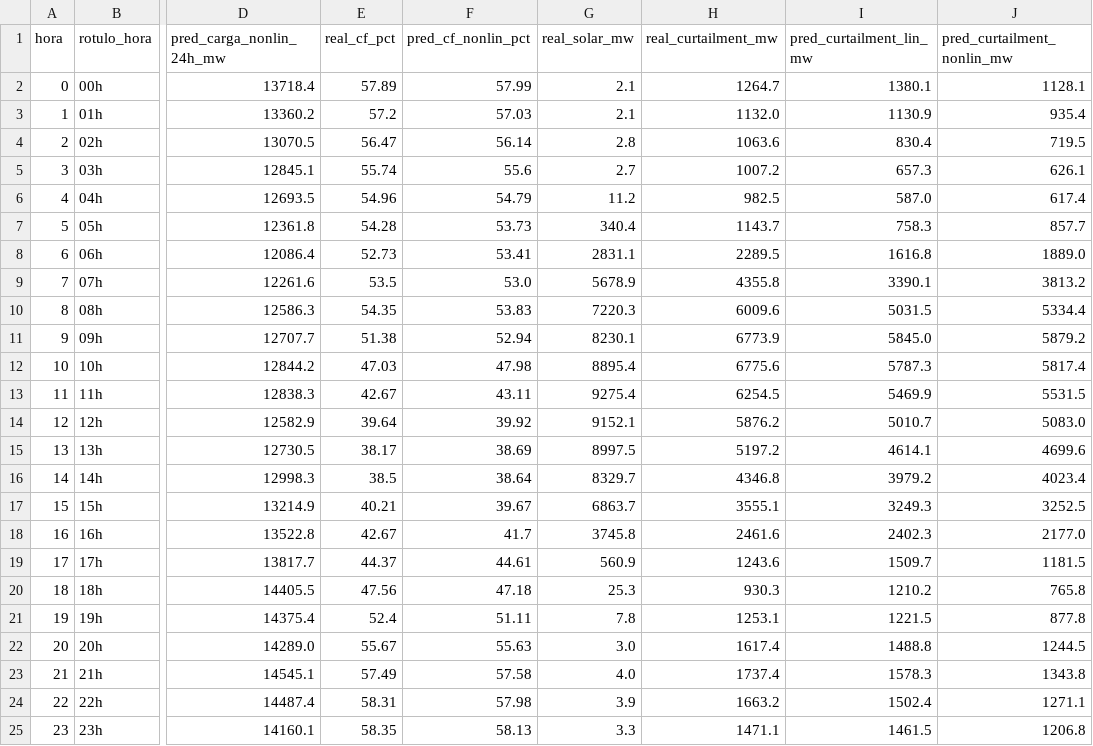
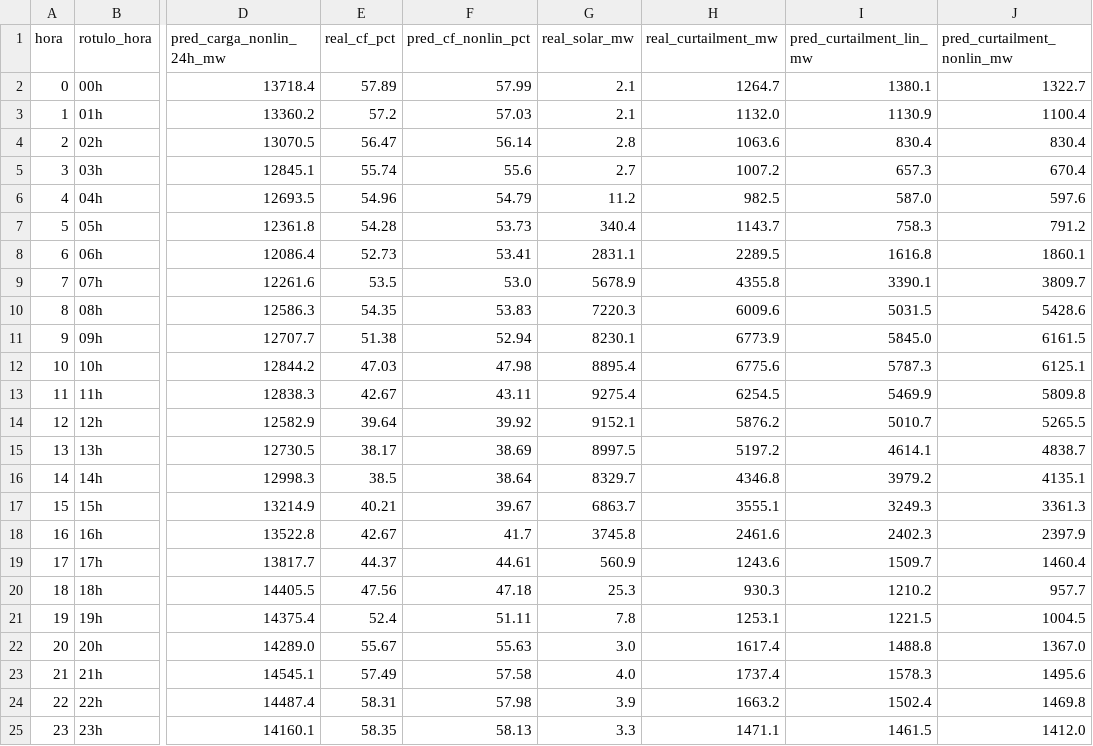
Before and after one commit to Mekepi/Data-Center--Eolicas-NE, a CSV file: reports/perfil_horario_2025_real_vs_predito.csv, drawn as a sheet; only a part is shown, gaps mark what is left out; the diff names each change by its address in the sheet, - before the commit and + after, or states it on an @@ line.

```diff
--- a/reports/perfil_horario_2025_real_vs_predito.csv
+++ b/reports/perfil_horario_2025_real_vs_predito.csv
-J2 (pred_curtailment_nonlin_mw): 1128.1
+J2 (pred_curtailment_nonlin_mw): 1322.7
-J3 (pred_curtailment_nonlin_mw): 935.4
+J3 (pred_curtailment_nonlin_mw): 1100.4
-J4 (pred_curtailment_nonlin_mw): 719.5
+J4 (pred_curtailment_nonlin_mw): 830.4
-J5 (pred_curtailment_nonlin_mw): 626.1
+J5 (pred_curtailment_nonlin_mw): 670.4
-J6 (pred_curtailment_nonlin_mw): 617.4
+J6 (pred_curtailment_nonlin_mw): 597.6
-J7 (pred_curtailment_nonlin_mw): 857.7
+J7 (pred_curtailment_nonlin_mw): 791.2
-J8 (pred_curtailment_nonlin_mw): 1889.0
+J8 (pred_curtailment_nonlin_mw): 1860.1
-J9 (pred_curtailment_nonlin_mw): 3813.2
+J9 (pred_curtailment_nonlin_mw): 3809.7
-J10 (pred_curtailment_nonlin_mw): 5334.4
+J10 (pred_curtailment_nonlin_mw): 5428.6
-J11 (pred_curtailment_nonlin_mw): 5879.2
+J11 (pred_curtailment_nonlin_mw): 6161.5
-J12 (pred_curtailment_nonlin_mw): 5817.4
+J12 (pred_curtailment_nonlin_mw): 6125.1
-J13 (pred_curtailment_nonlin_mw): 5531.5
+J13 (pred_curtailment_nonlin_mw): 5809.8
-J14 (pred_curtailment_nonlin_mw): 5083.0
+J14 (pred_curtailment_nonlin_mw): 5265.5
-J15 (pred_curtailment_nonlin_mw): 4699.6
+J15 (pred_curtailment_nonlin_mw): 4838.7
-J16 (pred_curtailment_nonlin_mw): 4023.4
+J16 (pred_curtailment_nonlin_mw): 4135.1
-J17 (pred_curtailment_nonlin_mw): 3252.5
+J17 (pred_curtailment_nonlin_mw): 3361.3
-J18 (pred_curtailment_nonlin_mw): 2177.0
+J18 (pred_curtailment_nonlin_mw): 2397.9
-J19 (pred_curtailment_nonlin_mw): 1181.5
+J19 (pred_curtailment_nonlin_mw): 1460.4
-J20 (pred_curtailment_nonlin_mw): 765.8
+J20 (pred_curtailment_nonlin_mw): 957.7
-J21 (pred_curtailment_nonlin_mw): 877.8
+J21 (pred_curtailment_nonlin_mw): 1004.5
-J22 (pred_curtailment_nonlin_mw): 1244.5
+J22 (pred_curtailment_nonlin_mw): 1367.0
-J23 (pred_curtailment_nonlin_mw): 1343.8
+J23 (pred_curtailment_nonlin_mw): 1495.6
-J24 (pred_curtailment_nonlin_mw): 1271.1
+J24 (pred_curtailment_nonlin_mw): 1469.8
-J25 (pred_curtailment_nonlin_mw): 1206.8
+J25 (pred_curtailment_nonlin_mw): 1412.0
```
Also changed, not shown: reports/comparativo_mensal_2025_real_vs_predito.csv, reports/metricas_modelos_b_c_eolica_curtailment.csv, 3 other files.
